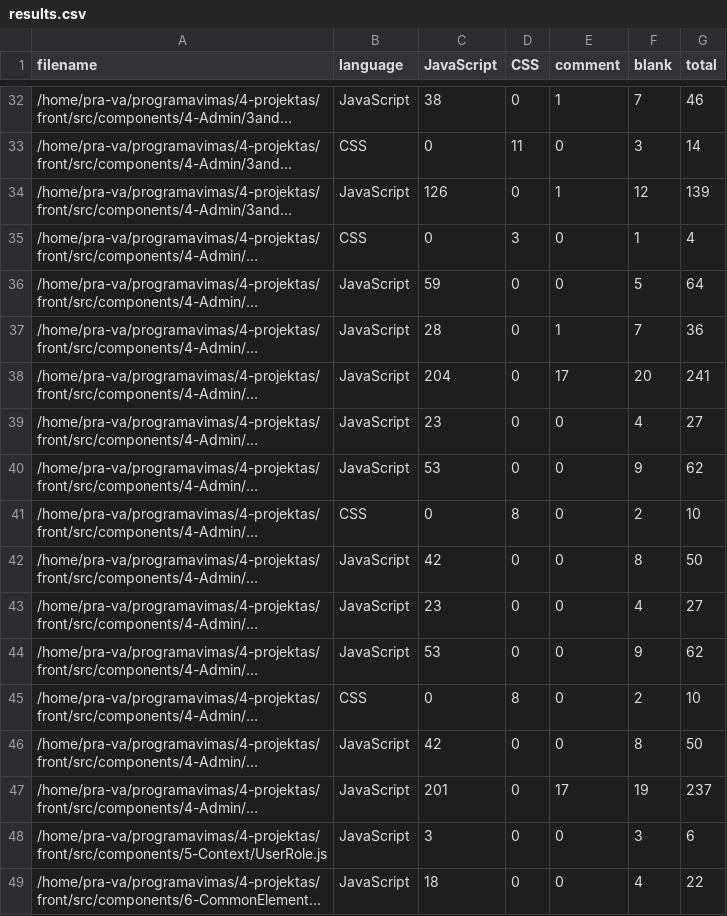
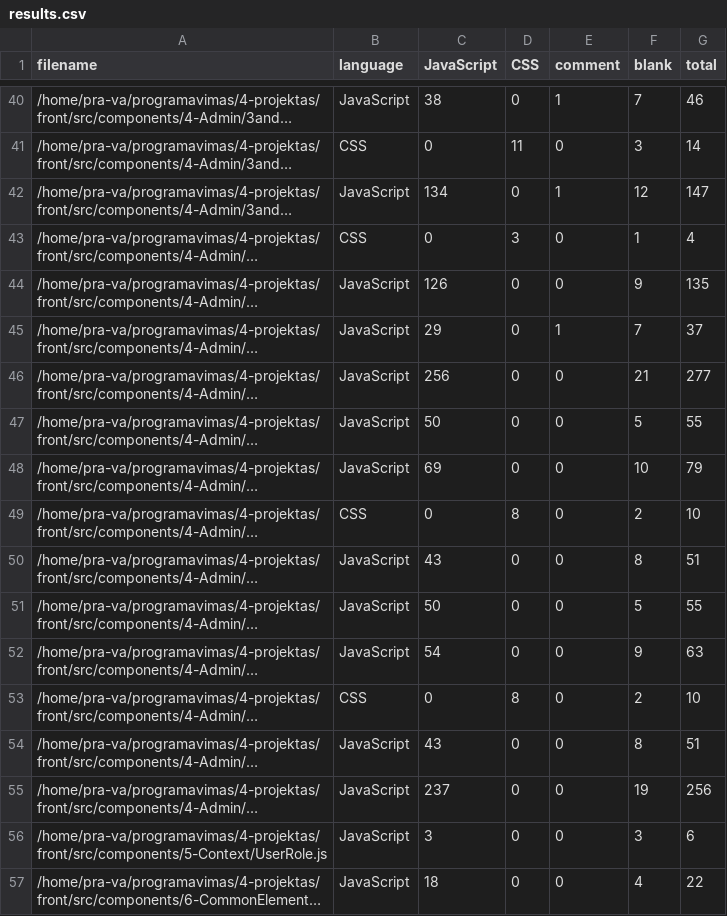
Before and after one commit to pra-va/document-management-system, a CSV file: front/.VSCodeCounter/results.csv, drawn as a sheet; only a part is shown, gaps mark what is left out; long unchanged cells end in …; addresses are those after the commit; the diff covers the shown part only; the diff names each change by its address in the sheet, - before the commit and + after, or states it on an @@ line.

```diff
--- a/front/.VSCodeCounter/results.csv
+++ b/front/.VSCodeCounter/results.csv
-C42 (JavaScript): 126
+C42 (JavaScript): 134
-G42 (total): 139
+G42 (total): 147
-C44 (JavaScript): 59
+C44 (JavaScript): 126
-F44 (blank): 5
+F44 (blank): 9
-G44 (total): 64
+G44 (total): 135
-C45 (JavaScript): 28
+C45 (JavaScript): 29
-G45 (total): 36
+G45 (total): 37
-C46 (JavaScript): 204
+C46 (JavaScript): 256
-E46 (comment): 17
+E46 (comment): 0
-F46 (blank): 20
+F46 (blank): 21
-G46 (total): 241
+G46 (total): 277
-C47 (JavaScript): 23
+C47 (JavaScript): 50
-F47 (blank): 4
+F47 (blank): 5
-G47 (total): 27
+G47 (total): 55
-C48 (JavaScript): 53
+C48 (JavaScript): 69
-F48 (blank): 9
+F48 (blank): 10
-G48 (total): 62
+G48 (total): 79
-C50 (JavaScript): 42
+C50 (JavaScript): 43
-G50 (total): 50
+G50 (total): 51
-C51 (JavaScript): 23
+C51 (JavaScript): 50
-F51 (blank): 4
+F51 (blank): 5
-G51 (total): 27
+G51 (total): 55
-C52 (JavaScript): 53
+C52 (JavaScript): 54
-G52 (total): 62
+G52 (total): 63
-C54 (JavaScript): 42
+C54 (JavaScript): 43
-G54 (total): 50
+G54 (total): 51
-C55 (JavaScript): 201
+C55 (JavaScript): 237
-E55 (comment): 17
+E55 (comment): 0
-G55 (total): 237
+G55 (total): 256
```
Also changed, not shown: 14 added rows, 2 removed rows and 39 edited cells elsewhere in this file, 9 other files.
